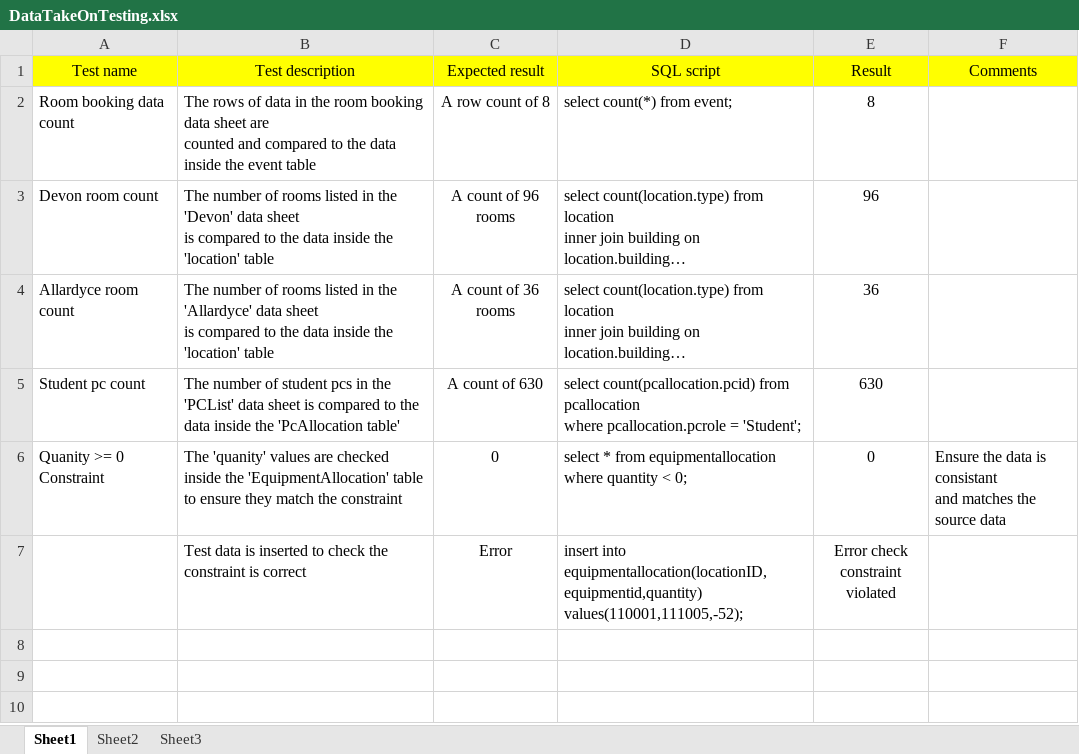
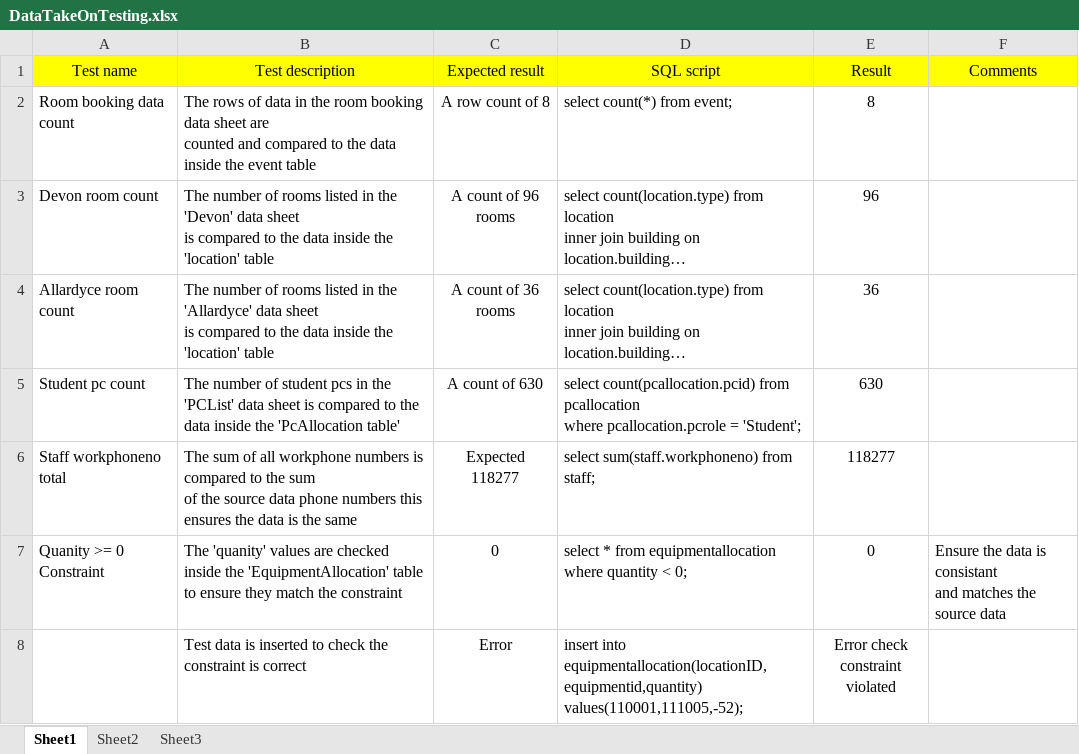
Before and after one commit to Drshockalot/SwitchboardCentral, an Excel workbook: DataTakeOnTesting.xlsx, sheet Sheet1, drawn as a sheet; long unchanged cells end in …; values as stored, in another font and other column widths than the file's, no borders; ↵ is a line break in a cell; the diff names each change by its address in the sheet, - before the commit and + after, or states it on an @@ line.

```diff
--- a/DataTakeOnTesting.xlsx (sheet Sheet1)
+++ b/DataTakeOnTesting.xlsx (sheet Sheet1)
+row 6: Staff workphoneno total | The sum of all workphone numbers is compared to the sum ↵ of the source data phone numbers this ensures the data is the same | Expected 118277 | select sum(staff.workphoneno) from staff; | 118277
```
Also changed, not shown: 1 other file.
